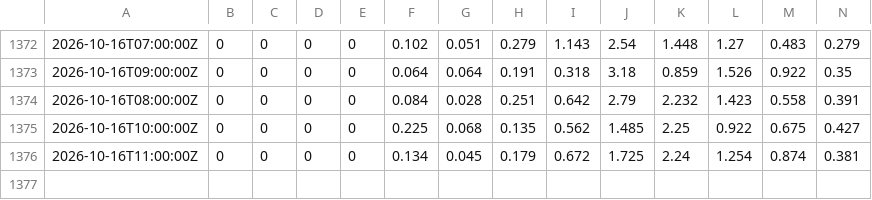
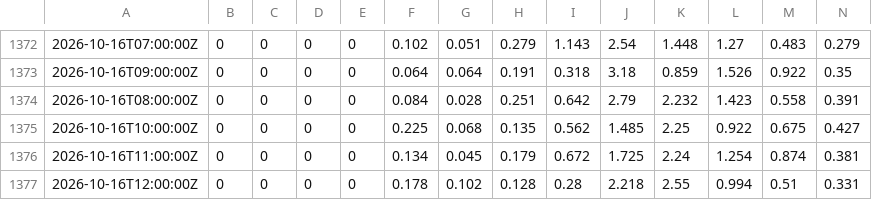
Before and after one commit to ptrrdrck/nado-waves, a CSV file: data/spectra/46232/c11.csv, drawn as a sheet; only a part is shown, gaps mark what is left out; rows hold the shown columns only; the diff names each change by its address in the sheet, - before the commit and + after, or states it on an @@ line.

```diff
--- a/data/spectra/46232/c11.csv
+++ b/data/spectra/46232/c11.csv
+row 1377: 2026-10-16T12:00:00Z | 0 | 0 | 0 | 0 | 0.178 | 0.102 | 0.128 | 0.28 | 2.218 | 2.55 | 0.994 | 0.51 | 0.331
```
Also changed, not shown: data/tide/9410170_observed.csv.
